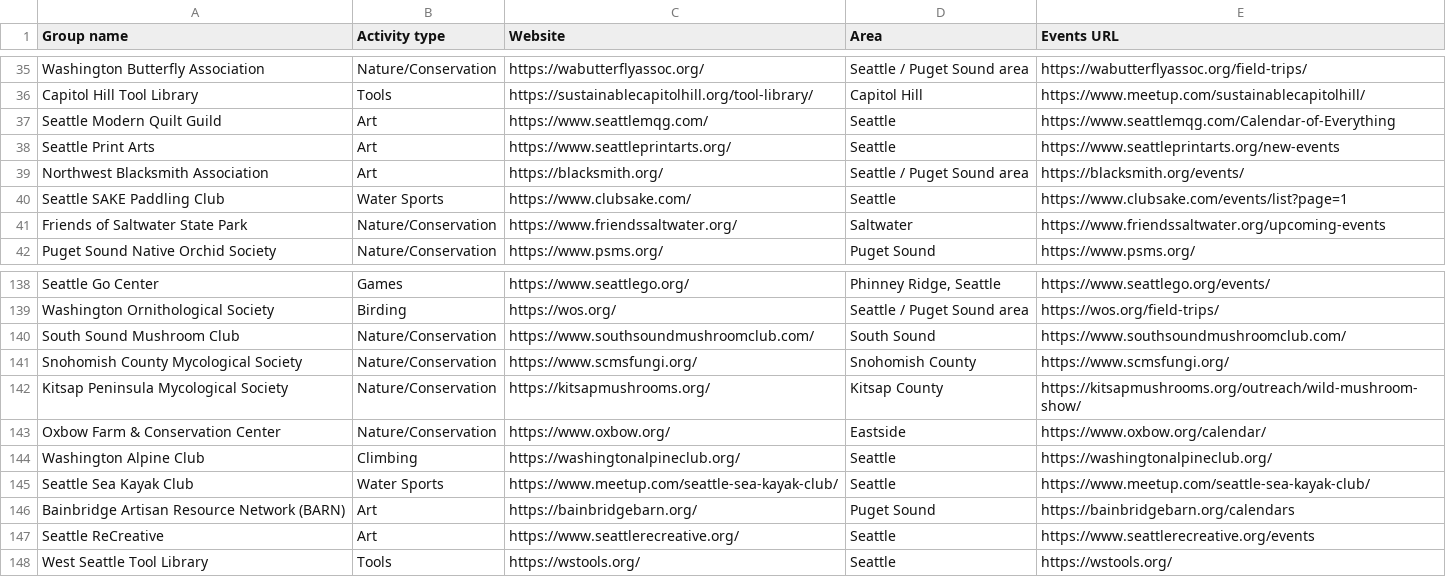
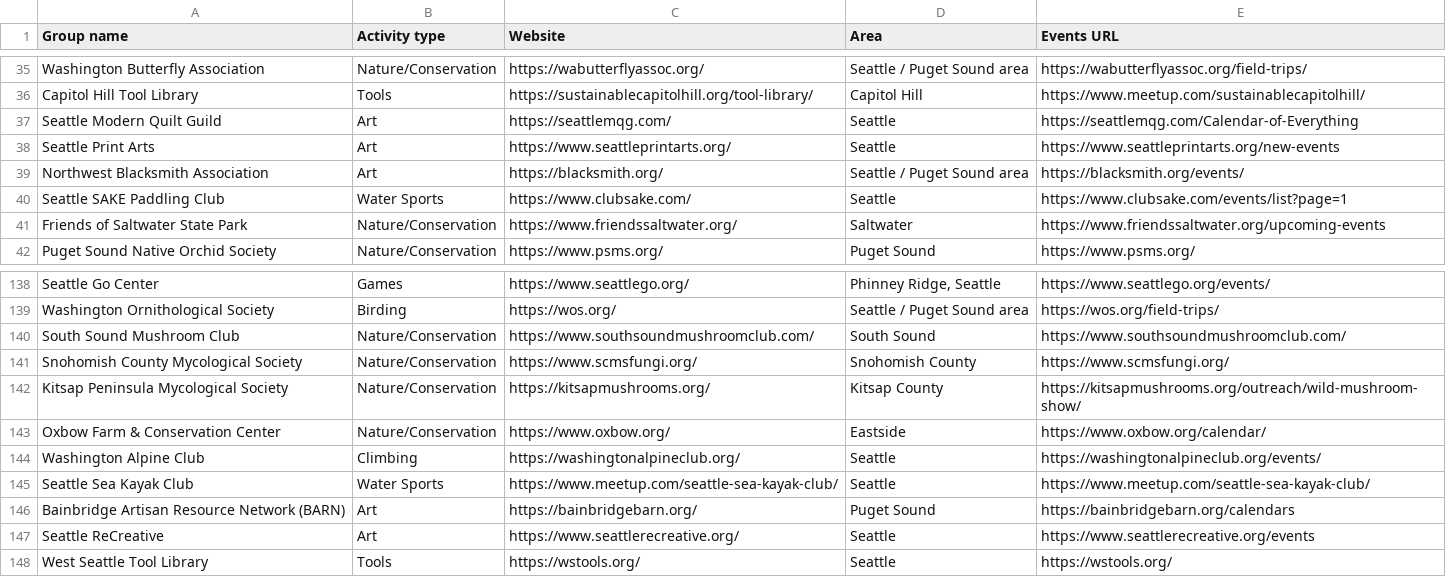
Before and after one commit to rayadav/seattle-communities, a CSV file: groups_with_urls.csv, drawn as a sheet; only a part is shown, gaps mark what is left out.

```diff
--- a/groups_with_urls.csv
+++ b/groups_with_urls.csv
@@ -36,3 +36,3 @@ Washington Butterfly Association,Nature/Conservation,https://wabutterflyassoc.or
 Capitol Hill Tool Library,Tools,https://sustainablecapitolhill.org/tool-library/,Capitol Hill,https://www.meetup.com/sustainablecapitolhill/
-Seattle Modern Quilt Guild,Art,https://www.seattlemqg.com/,Seattle,https://www.seattlemqg.com/Calendar-of-Everything
+Seattle Modern Quilt Guild,Art,https://seattlemqg.com/,Seattle,https://seattlemqg.com/Calendar-of-Everything
 Seattle Print Arts,Art,https://www.seattleprintarts.org/,Seattle,https://www.seattleprintarts.org/new-events
@@ -143,3 +143,3 @@ Kitsap Peninsula Mycological Society,Nature/Conservation,https://kitsapmushrooms
 Oxbow Farm & Conservation Center,Nature/Conservation,https://www.oxbow.org/,Eastside,https://www.oxbow.org/calendar/
-Washington Alpine Club,Climbing,https://washingtonalpineclub.org/,Seattle,https://washingtonalpineclub.org/
+Washington Alpine Club,Climbing,https://washingtonalpineclub.org/,Seattle,https://washingtonalpineclub.org/events/
 Seattle Sea Kayak Club,Water Sports,https://www.meetup.com/seattle-sea-kayak-club/,Seattle,https://www.meetup.com/seattle-sea-kayak-club/
```
Also changed, not shown: 4 other files.
